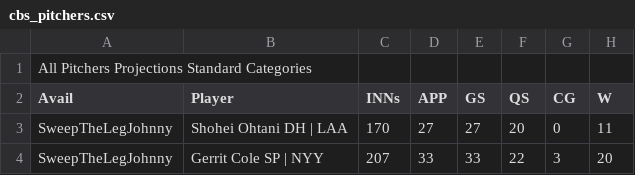
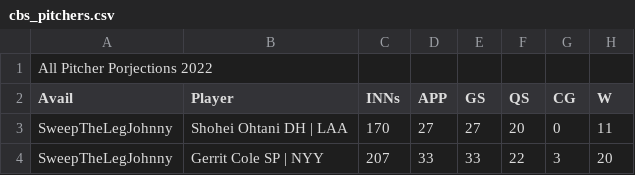
Before and after one commit to philosofool/fantasy-baseball-draft, a CSV file: data/projections/2022/cbs_pitchers.csv (was data/projection_data_files/2022/cbs_pitchers.csv), drawn as a sheet; only a part is shown; the diff names each change by its address in the sheet, - before the commit and + after, or states it on an @@ line.

```diff
--- a/data/projection_data_files/2022/cbs_pitchers.csv
+++ b/data/projections/2022/cbs_pitchers.csv
-A1 (Avail): All Pitchers Projections Standard Categories
+A1 (Avail): All Pitcher Porjections 2022
```
Also changed, not shown: data/projections/2022/cbs_hitters.csv, 26 other files.
